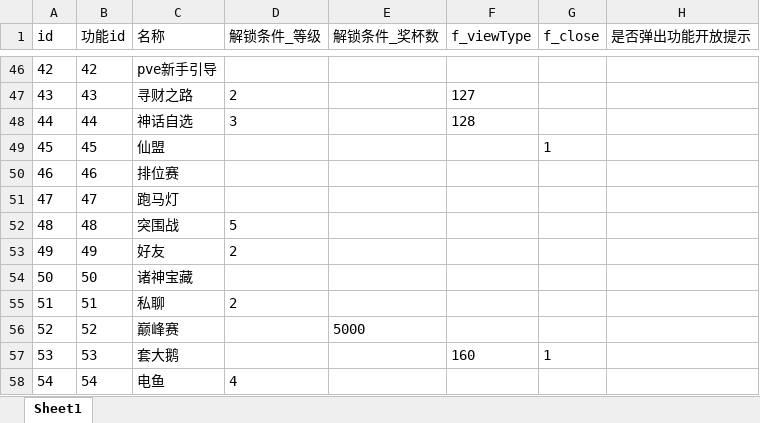
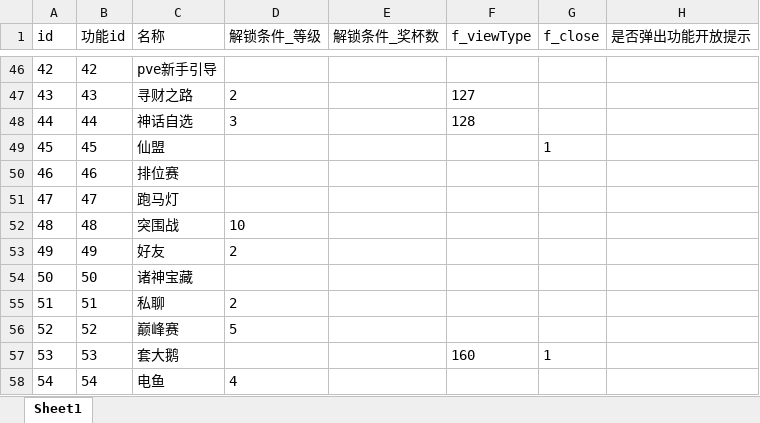
Before and after one commit to jiangjieqim/tower_20250124_excel, an Excel workbook: t_func.xlsx, sheet Sheet1, drawn as a sheet; only a part is shown, gaps mark what is left out; values as stored, in another font and other column widths than the file's, no borders; conditional formats not drawn; the diff names each change by its address in the sheet, - before the commit and + after, or states it on an @@ line.

```diff
--- a/t_func.xlsx (sheet Sheet1)
+++ b/t_func.xlsx (sheet Sheet1)
-D52 (解锁条件_等级): 5
+D52 (解锁条件_等级): 10
-D56 (解锁条件_等级): (empty)
+D56 (解锁条件_等级): 5
-E56 (解锁条件_奖杯数): 5000
+E56 (解锁条件_奖杯数): (empty)
```
